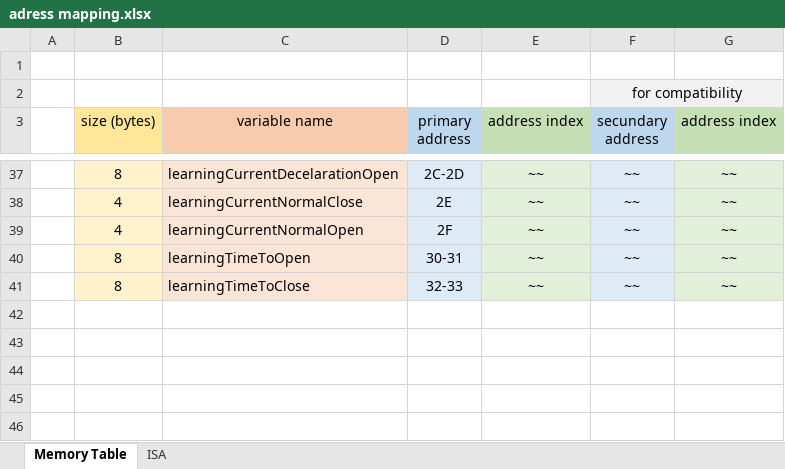
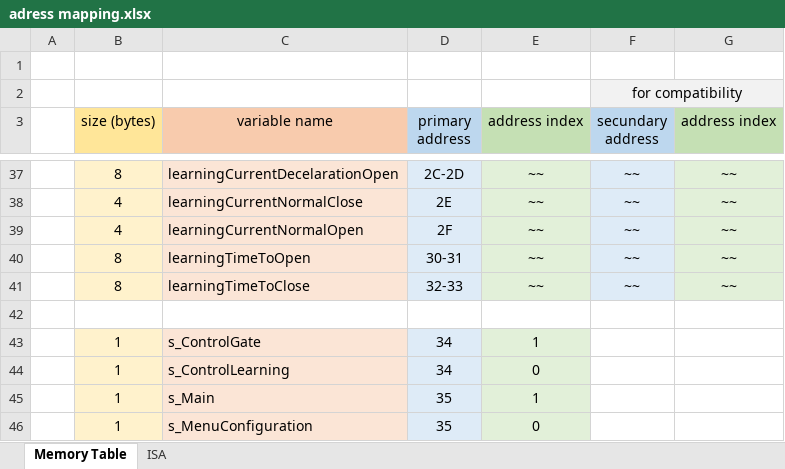
Before and after one commit to rafaelandrepedro/Electrocelo, an Excel workbook: adress mapping.xlsx, sheet Memory Table, drawn as a sheet; only a part is shown, gaps mark what is left out; values as stored, in another font and other column widths than the file's, no borders; the diff names each change by its address in the sheet, - before the commit and + after, or states it on an @@ line.

```diff
--- a/adress mapping.xlsx (sheet Memory Table)
+++ b/adress mapping.xlsx (sheet Memory Table)
+row 42: (empty)
+row 43:  | 1 | s_ControlGate | 34 | 1
+row 44:  | 1 | s_ControlLearning | 34 | 0
+row 45:  | 1 | s_Main | 35 | 1
+row 46:  | 1 | s_MenuConfiguration | 35 | 0
```
Also changed, not shown: sheet ISA, 29 other files.
